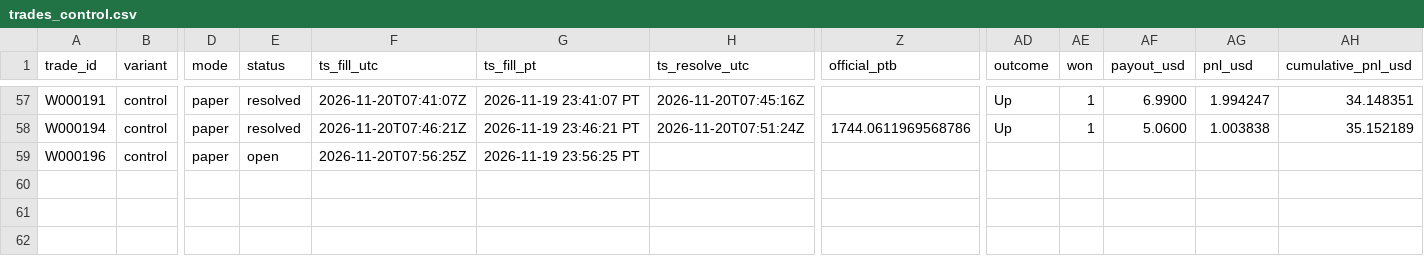
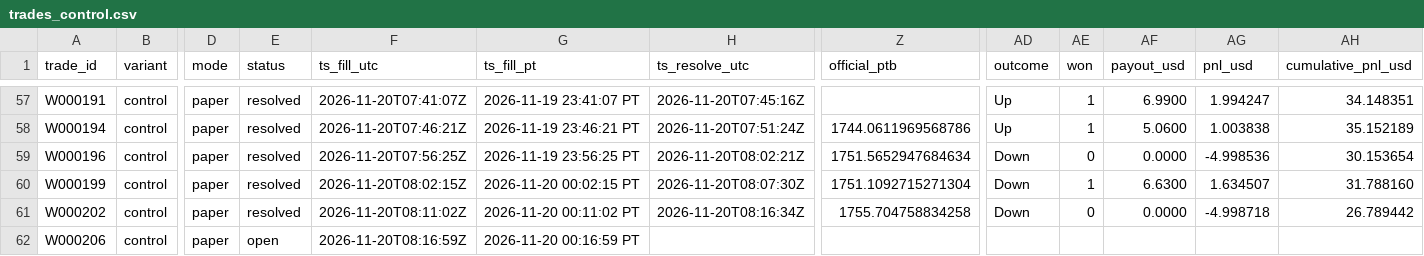
Before and after one commit to michaeldeuchar-dotcom/eth-paper-bot, a CSV file: data/week1/trades_control.csv, drawn as a sheet; only a part is shown, gaps mark what is left out; rows hold the shown columns only; the diff names each change by its address in the sheet, - before the commit and + after, or states it on an @@ line.

```diff
--- a/data/week1/trades_control.csv
+++ b/data/week1/trades_control.csv
-E59 (status): open
+E59 (status): resolved
-H59 (ts_resolve_utc): (empty)
+H59 (ts_resolve_utc): 2026-11-20T08:02:21Z
-Z59 (official_ptb): (empty)
+Z59 (official_ptb): 1751.5652947684634
-AD59 (outcome): (empty)
+AD59 (outcome): Down
-AE59 (won): (empty)
+AE59 (won): 0
-AF59 (payout_usd): (empty)
+AF59 (payout_usd): 0.0000
-AG59 (pnl_usd): (empty)
+AG59 (pnl_usd): -4.998536
-AH59 (cumulative_pnl_usd): (empty)
+AH59 (cumulative_pnl_usd): 30.153654
+row 60: W000199 | control | paper | resolved | 2026-11-20T08:02:15Z | 2026-11-20 00:02:15 PT | 2026-11-20T08:07:30Z | 1751.1092715271304 | Down | 1 | 6.6300 | 1.634507 | 31.788160
+row 61: W000202 | control | paper | resolved | 2026-11-20T08:11:02Z | 2026-11-20 00:11:02 PT | 2026-11-20T08:16:34Z | 1755.704758834258 | Down | 0 | 0.0000 | -4.998718 | 26.789442
+row 62: W000206 | control | paper | open | 2026-11-20T08:16:59Z | 2026-11-20 00:16:59 PT
```
Also changed, not shown: data/week1/trades_auto_pick.csv, data/week1/trades_down_ride.csv, 7 other files.
